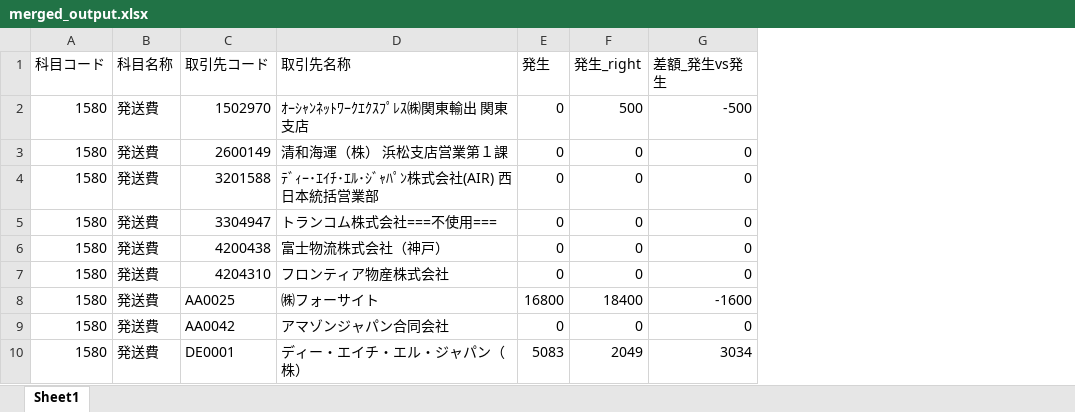
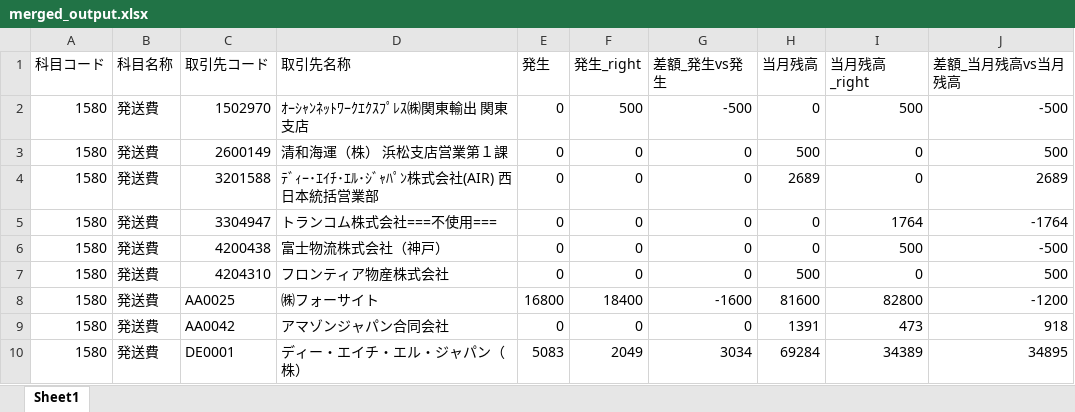
Before and after one commit to eightchip/Fast_Merge_Excel, an Excel workbook: merged_output.xlsx, sheet Sheet1, drawn as a sheet; only a part is shown; values as stored, in another font and other column widths than the file's, no borders; the diff names each change by its address in the sheet, - before the commit and + after, or states it on an @@ line.

```diff
--- a/merged_output.xlsx (sheet Sheet1)
+++ b/merged_output.xlsx (sheet Sheet1)
+column H (当月残高), rows 2-10: 0 | 500 | 2689 | 0 | 0 | 500 | 81600 | 1391 | 69284
+column I (当月残高_right), rows 2-10: 500 | 0 | 0 | 1764 | 500 | 0 | 82800 | 473 | 34389
+column J (差額_当月残高vs当月残高), rows 2-10: -500 | 500 | 2689 | -1764 | -500 | 500 | -1200 | 918 | 34895
```
Also changed, not shown: 3 other files.
